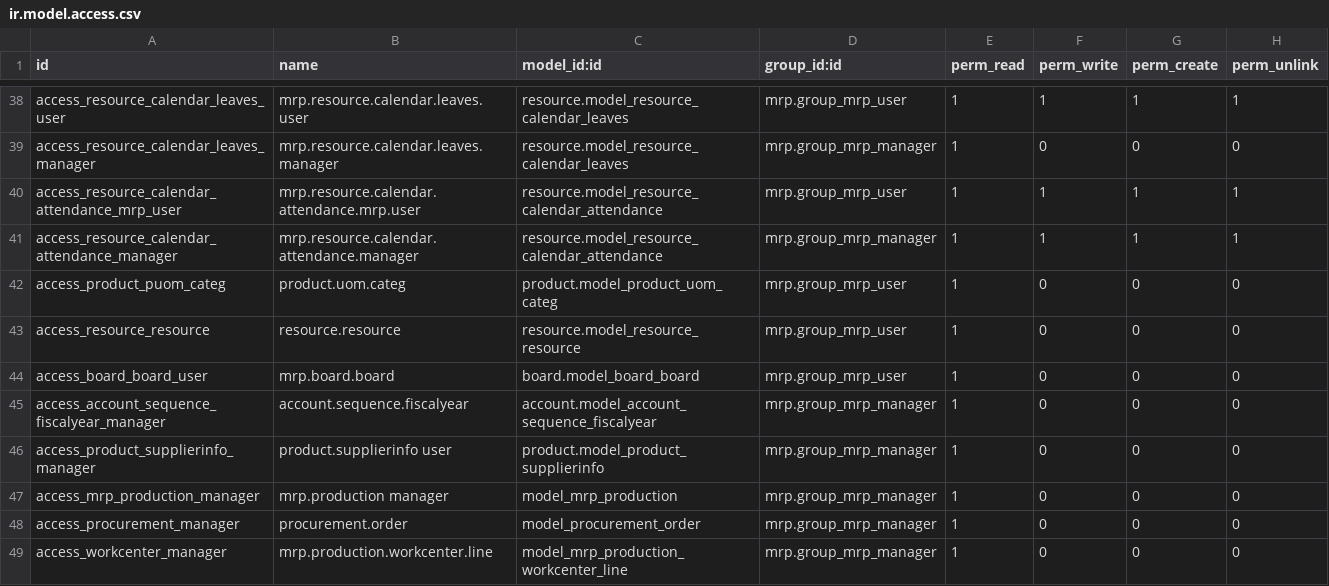
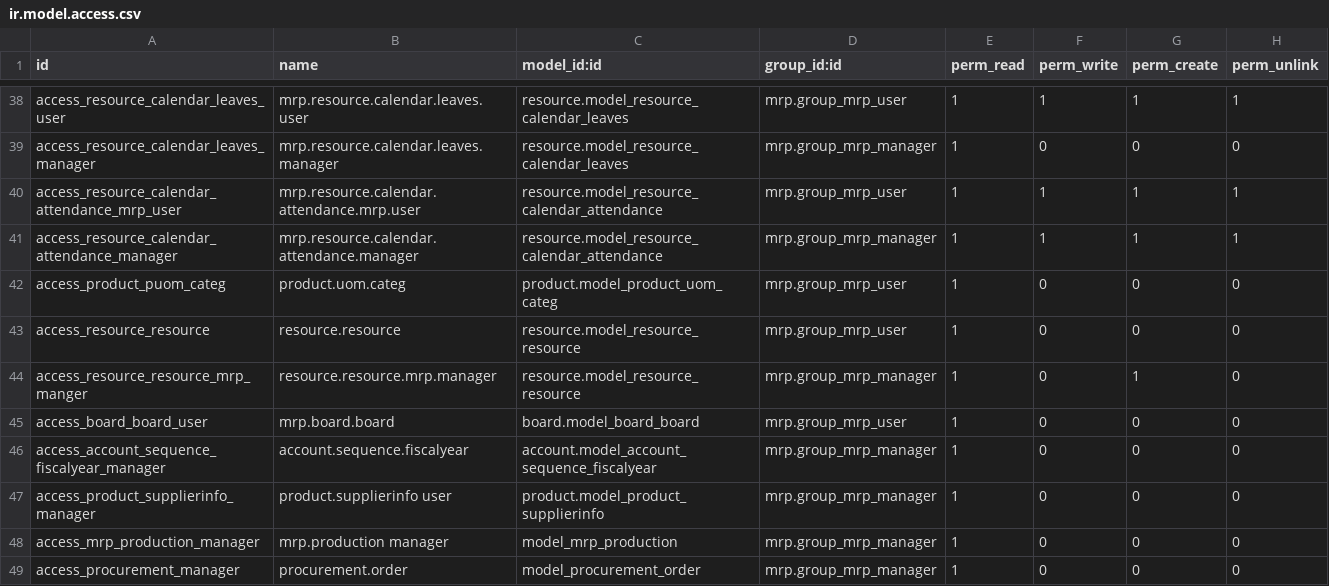
Before and after one commit to equitania/v8-server, a CSV file: addons/mrp/security/ir.model.access.csv, drawn as a sheet; only a part is shown, gaps mark what is left out; the shorter side is filled out with more unchanged rows; the diff names each change by its address in the sheet, - before the commit and + after, or states it on an @@ line.

```diff
--- a/addons/mrp/security/ir.model.access.csv
+++ b/addons/mrp/security/ir.model.access.csv
+row 44: access_resource_resource_mrp_manger | resource.resource.mrp.manager | resource.model_resource_resource | mrp.group_mrp_manager | 1 | 0 | 1 | 0
```
Also changed, not shown: 22 other files.
